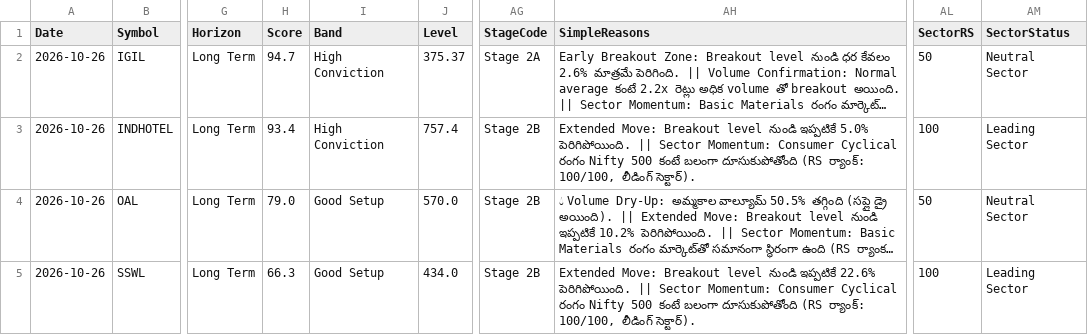
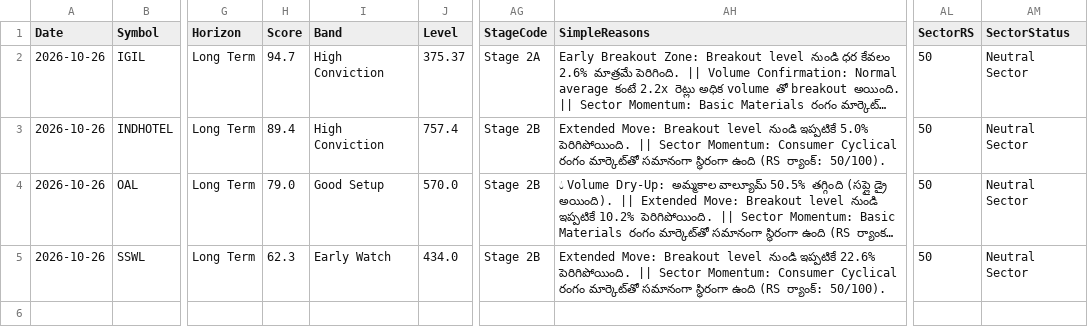
Before and after one commit to Venkey-stocks/stock-radar, a CSV file: data/early_movers.csv, drawn as a sheet; only a part is shown, gaps mark what is left out; long unchanged cells end in …; the diff names each change by its address in the sheet, - before the commit and + after, or states it on an @@ line.

```diff
--- a/data/early_movers.csv
+++ b/data/early_movers.csv
-H3 (Score): 93.4
+H3 (Score): 89.4
-AH3 (SimpleReasons): …Cyclical రంగం Nifty 500 కంటే బలంగా దూసుకుపోతోంది (RS ర్యాంక్: 100/100, లీడింగ్ సెక్టార్).
+AH3 (SimpleReasons): …Cyclical రంగం మార్కెట్‌తో సమానంగా స్థిరంగా ఉంది (RS ర్యాంక్: 50/100).
-AL3 (SectorRS): 100
+AL3 (SectorRS): 50
-AM3 (SectorStatus): Leading Sector
+AM3 (SectorStatus): Neutral Sector
-H5 (Score): 66.3
+H5 (Score): 62.3
-I5 (Band): Good Setup
+I5 (Band): Early Watch
-AH5 (SimpleReasons): …Cyclical రంగం Nifty 500 కంటే బలంగా దూసుకుపోతోంది (RS ర్యాంక్: 100/100, లీడింగ్ సెక్టార్).
+AH5 (SimpleReasons): …Cyclical రంగం మార్కెట్‌తో సమానంగా స్థిరంగా ఉంది (RS ర్యాంక్: 50/100).
-AL5 (SectorRS): 100
+AL5 (SectorRS): 50
-AM5 (SectorStatus): Leading Sector
+AM5 (SectorStatus): Neutral Sector
```
Also changed, not shown: data/history/early_2026-10-26.csv.
